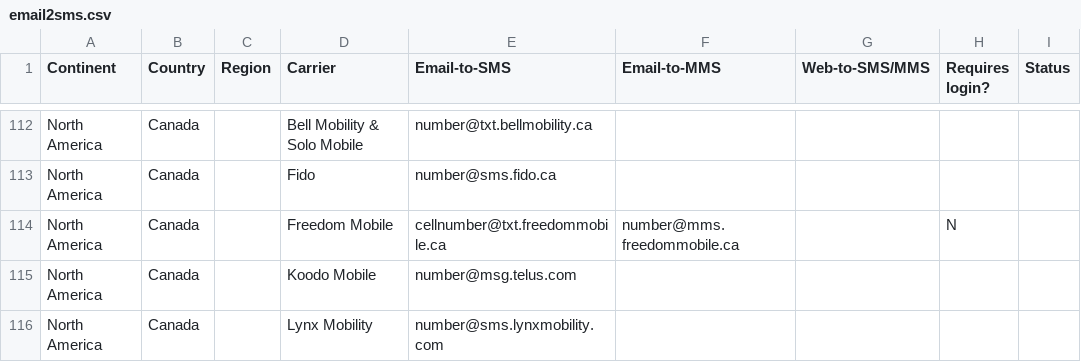
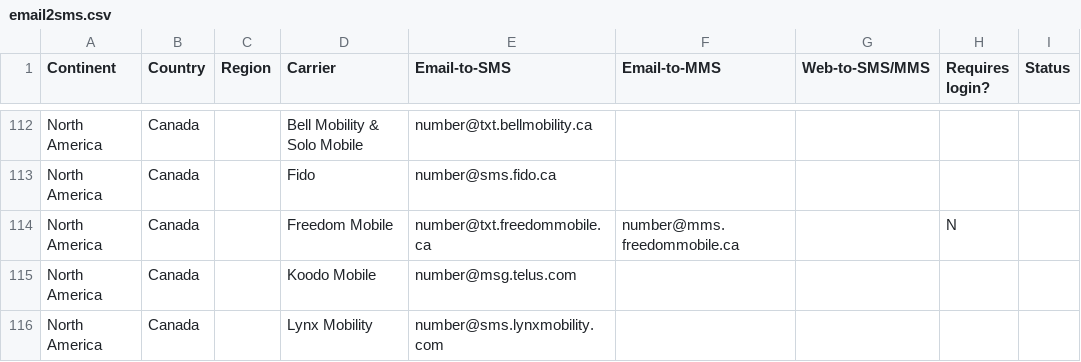
Before and after one commit to mfitzp/List_of_SMS_gateways, a CSV file: email2sms.csv, drawn as a sheet; only a part is shown, gaps mark what is left out; the diff names each change by its address in the sheet, - before the commit and + after, or states it on an @@ line.

Commit message:
Update email2sms.csv

```diff
--- a/email2sms.csv
+++ b/email2sms.csv
-E114 (Email-to-SMS): cellnumber@txt.freedommobile.ca
+E114 (Email-to-SMS): number@txt.freedommobile.ca
```
